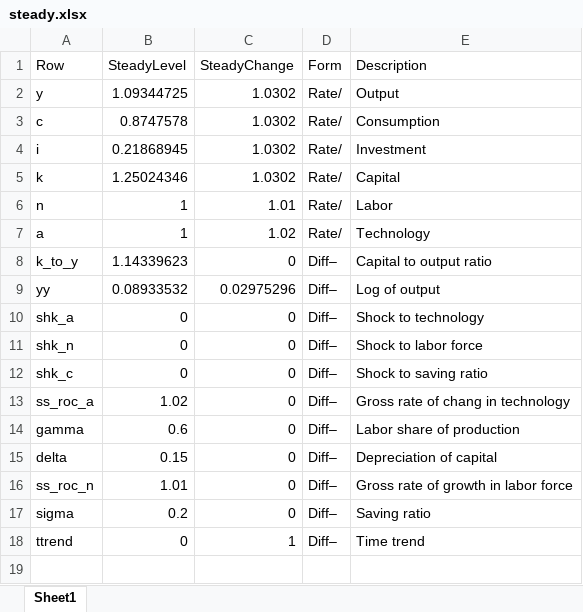
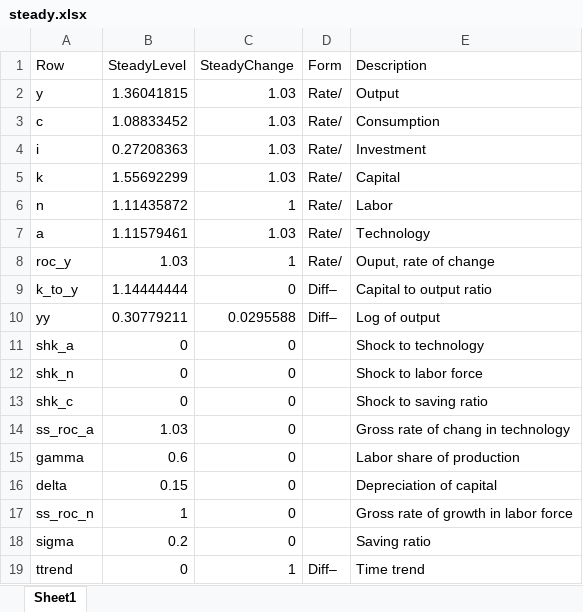
Before and after one commit to IRIS-Solutions-Team/Tutorial-Solow-Growth-Model, an Excel workbook: steady.xlsx, sheet Sheet1, drawn as a sheet; values as stored, in another font and other column widths than the file's, no borders; addresses are those after the commit; the diff names each change by its address in the sheet, - before the commit and + after, or states it on an @@ line.

```diff
--- a/steady.xlsx (sheet Sheet1)
+++ b/steady.xlsx (sheet Sheet1)
-B2 (SteadyLevel): 1.09344725
+B2 (SteadyLevel): 1.36041815
-C2:C5 (SteadyChange): 1.0302
+C2:C5 (SteadyChange): 1.03
-B3 (SteadyLevel): 0.8747578
+B3 (SteadyLevel): 1.08833452
-B4 (SteadyLevel): 0.21868945
+B4 (SteadyLevel): 0.27208363
-B5 (SteadyLevel): 1.25024346
+B5 (SteadyLevel): 1.55692299
-B6 (SteadyLevel): 1
+B6 (SteadyLevel): 1.11435872
-C6 (SteadyChange): 1.01
+C6 (SteadyChange): 1
-B7 (SteadyLevel): 1
+B7 (SteadyLevel): 1.11579461
-C7 (SteadyChange): 1.02
+C7 (SteadyChange): 1.03
+row 8: roc_y | 1.03 | 1 | Rate/ | Ouput, rate of change
-B9 (SteadyLevel): 1.14339623
+B9 (SteadyLevel): 1.14444444
-B10 (SteadyLevel): 0.08933532
+B10 (SteadyLevel): 0.30779211
-C10 (SteadyChange): 0.02975296
+C10 (SteadyChange): 0.0295588
-D11:D18 (Form): Diff–
+D11:D18 (Form): (empty)
-B14 (SteadyLevel): 1.02
+B14 (SteadyLevel): 1.03
-B17 (SteadyLevel): 1.01
+B17 (SteadyLevel): 1
```
Also changed, not shown: 12 other files.
